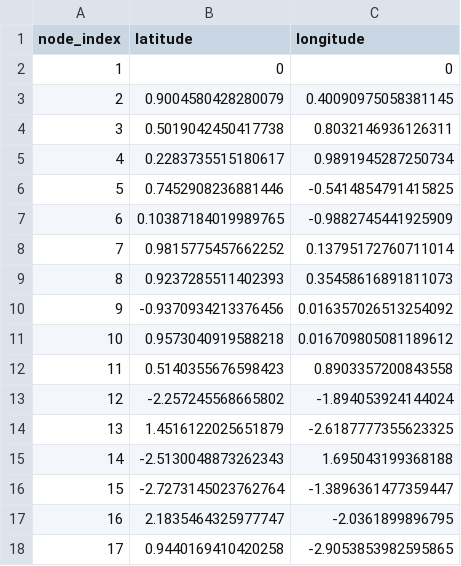
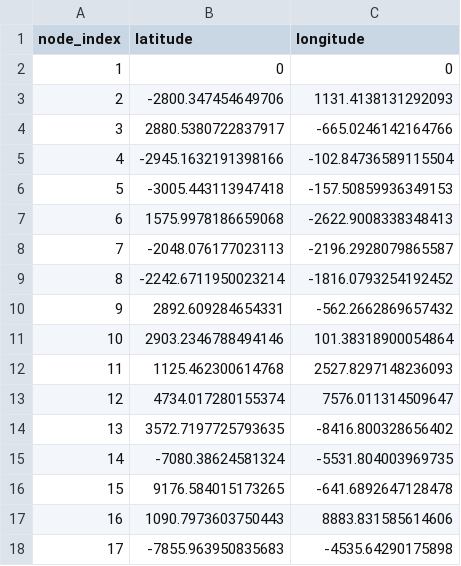
Before and after one commit to JulienKhlt/Padam_Project, a CSV file: Data/circle/node_coordinates.csv, drawn as a sheet; only a part is shown; the diff covers the shown part only.

```diff
--- a/Data/circle/node_coordinates.csv
+++ b/Data/circle/node_coordinates.csv
@@ -2,17 +2,17 @@ node_index;latitude;longitude
 1;0;0
-2;0.9004580428280079;0.40090975058381145
-3;0.5019042450417738;0.8032146936126311
-4;0.2283735515180617;0.9891945287250734
-5;0.7452908236881446;-0.5414854791415825
-6;0.10387184019989765;-0.9882745441925909
-7;0.9815775457662252;0.13795172760711014
-8;0.9237285511402393;0.35458616891811073
-9;-0.9370934213376456;0.016357026513254092
-10;0.9573040919588218;0.016709805081189612
-11;0.5140355676598423;0.8903357200843558
-12;-2.257245568665802;-1.894053924144024
-13;1.4516122025651879;-2.6187777355623325
-14;-2.5130048873262343;1.695043199368188
-15;-2.7273145023762764;-1.3896361477359447
-16;2.1835464325977747;-2.0361899896795
-17;0.9440169410420258;-2.9053853982595865
+2;-2800.347454649706;1131.4138131292093
+3;2880.5380722837917;-665.0246142164766
+4;-2945.1632191398166;-102.84736589115504
+5;-3005.443113947418;-157.50859936349153
+6;1575.9978186659068;-2622.9008338348413
+7;-2048.076177023113;-2196.2928079865587
+8;-2242.6711950023214;-1816.0793254192452
+9;2892.609284654331;-562.2662869657432
+10;2903.2346788494146;101.38318900054864
+11;1125.462300614768;2527.8297148236093
+12;4734.017280155374;7576.011314509647
+13;3572.7197725793635;-8416.800328656402
+14;-7080.38624581324;-5531.804003969735
+15;9176.584015173265;-641.6892647128478
+16;1090.7973603750443;8883.831585614606
+17;-7855.963950835683;-4535.64290175898
```
Also changed, not shown: 68 edited cells elsewhere in this file, Data/Villages/mTSP_matrix.csv, Data/Villages/node_coordinates.csv, 40 other files.
